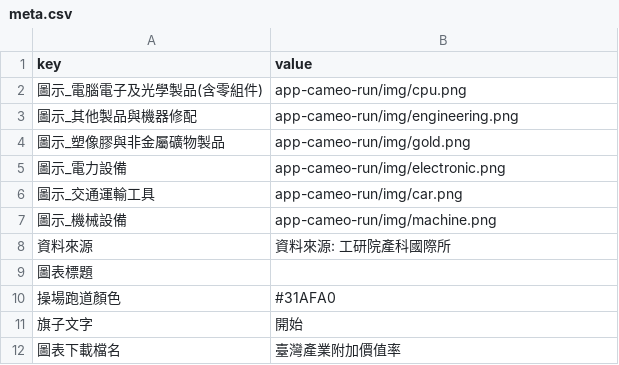
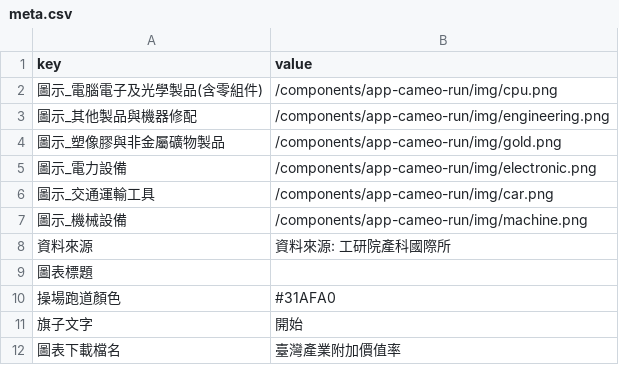
Before and after one commit to bohachu/cameo-motion-1213-1704, a CSV file: components/app-cameo-run/data/meta.csv, drawn as a sheet.

```diff
--- a/components/app-cameo-run/data/meta.csv
+++ b/components/app-cameo-run/data/meta.csv
@@ -1,8 +1,8 @@
 key,value
-圖示_電腦電子及光學製品(含零組件),app-cameo-run/img/cpu.png
-圖示_其他製品與機器修配,app-cameo-run/img/engineering.png
-圖示_塑像膠與非金屬礦物製品,app-cameo-run/img/gold.png
-圖示_電力設備,app-cameo-run/img/electronic.png
-圖示_交通運輸工具,app-cameo-run/img/car.png
-圖示_機械設備,app-cameo-run/img/machine.png
+圖示_電腦電子及光學製品(含零組件),/components/app-cameo-run/img/cpu.png
+圖示_其他製品與機器修配,/components/app-cameo-run/img/engineering.png
+圖示_塑像膠與非金屬礦物製品,/components/app-cameo-run/img/gold.png
+圖示_電力設備,/components/app-cameo-run/img/electronic.png
+圖示_交通運輸工具,/components/app-cameo-run/img/car.png
+圖示_機械設備,/components/app-cameo-run/img/machine.png
 資料來源,資料來源: 工研院產科國際所
```
Also changed, not shown: components/app-cameo-rank/data/meta.csv, 1 other file.
